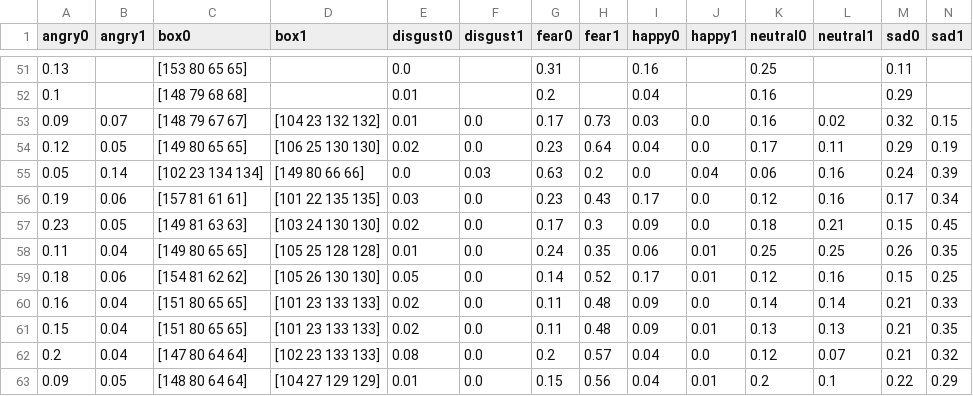
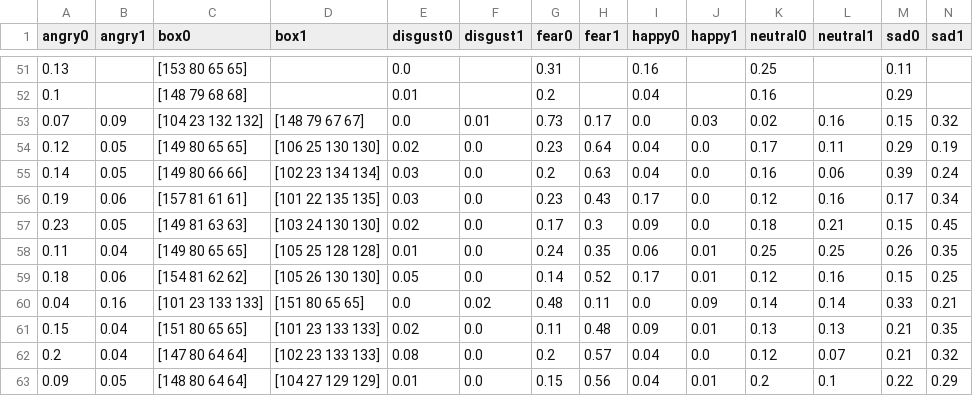
Before and after one commit to Ric-97/Emotion_detection, a CSV file: data.csv, drawn as a sheet; only a part is shown, gaps mark what is left out; removed rows and columns are numbered as before the commit, all else as after; rows hold the shown columns only; the diff names each change by its address in the sheet, - before the commit and + after, or states it on an @@ line.

```diff
--- a/data.csv
+++ b/data.csv
-row 53: 0.09 | 0.07 | [148 79 67 67] | [104 23 132 132] | 0.01 | 0.0 | 0.17 | 0.73 | 0.03 | 0.0 | 0.16 | 0.02 | 0.32 | 0.15
+row 53: 0.07 | 0.09 | [104 23 132 132] | [148 79 67 67] | 0.0 | 0.01 | 0.73 | 0.17 | 0.0 | 0.03 | 0.02 | 0.16 | 0.15 | 0.32
-row 55: 0.05 | 0.14 | [102 23 134 134] | [149 80 66 66] | 0.0 | 0.03 | 0.63 | 0.2 | 0.0 | 0.04 | 0.06 | 0.16 | 0.24 | 0.39
+row 55: 0.14 | 0.05 | [149 80 66 66] | [102 23 134 134] | 0.03 | 0.0 | 0.2 | 0.63 | 0.04 | 0.0 | 0.16 | 0.06 | 0.39 | 0.24
-row 60: 0.16 | 0.04 | [151 80 65 65] | [101 23 133 133] | 0.02 | 0.0 | 0.11 | 0.48 | 0.09 | 0.0 | 0.14 | 0.14 | 0.21 | 0.33
+row 60: 0.04 | 0.16 | [101 23 133 133] | [151 80 65 65] | 0.0 | 0.02 | 0.48 | 0.11 | 0.0 | 0.09 | 0.14 | 0.14 | 0.33 | 0.21
```
Also changed, not shown: 2 other files.
